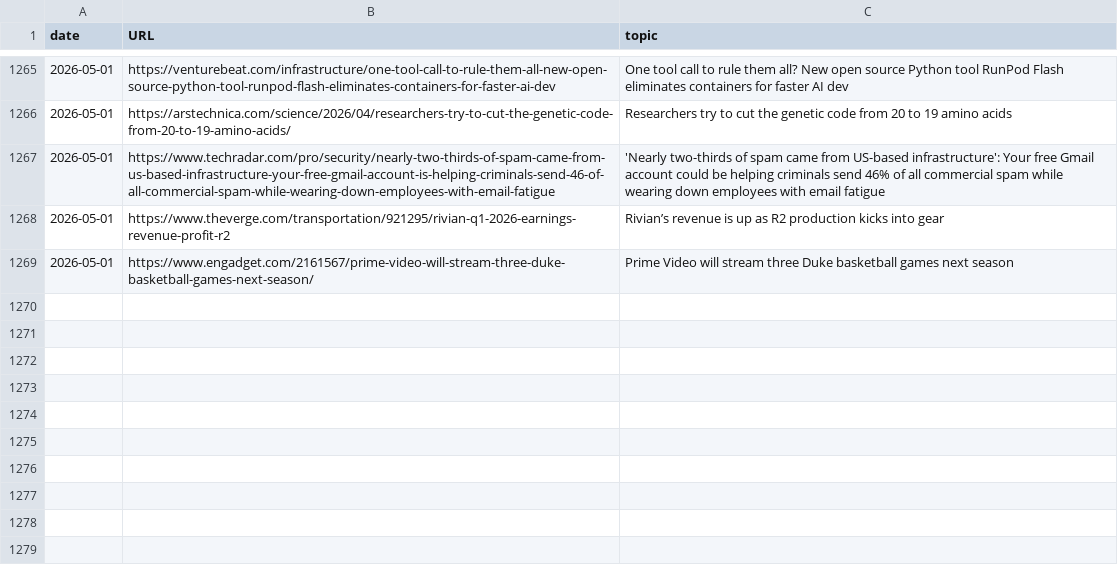
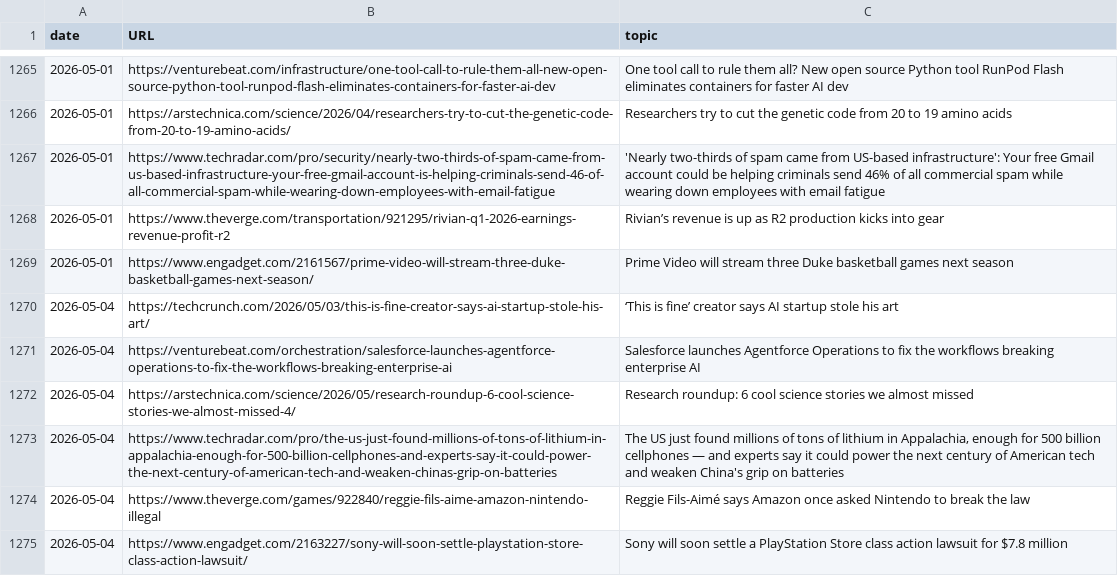
Before and after one commit to cheoljoo/english, a CSV file: database.csv, drawn as a sheet; only a part is shown, gaps mark what is left out.

```diff
--- a/database.csv
+++ b/database.csv
@@ -1269 +1269,7 @@ date,URL,topic
 2026-05-01,https://www.engadget.com/2161567/prime-video-will-stream-three-duke-basketball-games-next-season/,Prime Video will stream three Duke basketball games next season
+2026-05-04,https://techcrunch.com/2026/05/03/this-is-fine-creator-says-ai-startup-stole-his-art/,‘This is fine’ creator says AI startup stole his art
+2026-05-04,https://venturebeat.com/orchestration/salesforce-launches-agentforce-operations-to-fix-the-workflows-breaking-enterprise-ai,Salesforce launches Agentforce Operations to fix the workflows breaking enterprise AI
+2026-05-04,https://arstechnica.com/science/2026/05/research-roundup-6-cool-science-stories-we-almost-missed-4/,Research roundup: 6 cool science stories we almost missed
+2026-05-04,https://www.techradar.com/pro/the-us-just-found-millions-of-tons-of-lithium-in-appalachia-enough-for-500-billion-cellphones-and-experts-say-it-could-power-the-next-century-of-american-tech-and-weaken-chinas-grip-on-batteries,"The US just found millions of tons of lithium in Appalachia, enough for 500 billion cellphones — and experts say it could power the next century of American tech and weaken China's grip on batteries"
+2026-05-04,https://www.theverge.com/games/922840/reggie-fils-aime-amazon-nintendo-illegal,Reggie Fils-Aimé says Amazon once asked Nintendo to break the law
+2026-05-04,https://www.engadget.com/2163227/sony-will-soon-settle-playstation-store-class-action-lawsuit/,Sony will soon settle a PlayStation Store class action lawsuit for $7.8 million
```
Also changed, not shown: 1 other file.
